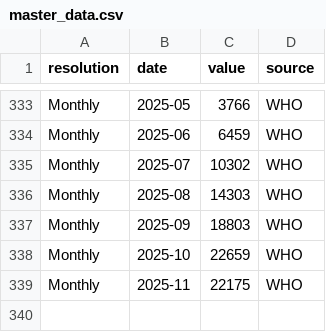
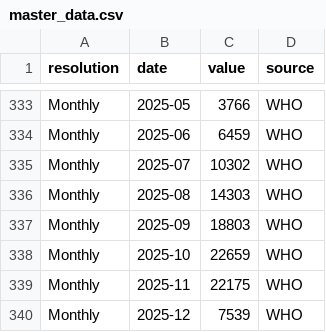
Before and after one commit to wukexin314-art/Nowcast-Dengue-in-India, a CSV file: master_data.csv, drawn as a sheet; only a part is shown, gaps mark what is left out; the diff names each change by its address in the sheet, - before the commit and + after, or states it on an @@ line.

```diff
--- a/master_data.csv
+++ b/master_data.csv
+row 340: Monthly | 2025-12 | 7539 | WHO
```
Also changed, not shown: outputs_step1_wiki/loss_step1.csv, outputs_step1_wiki/predictions_step1_monthly.csv, 32 other files.
